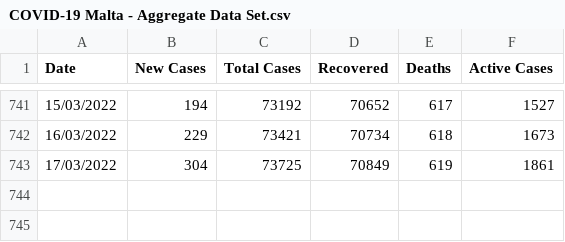
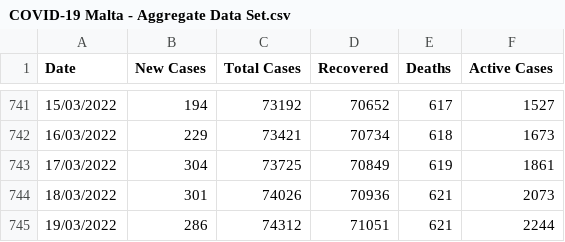
Before and after one commit to COVID19-Malta/COVID19-Data, a CSV file: COVID-19 Malta - Aggregate Data Set.csv, drawn as a sheet; only a part is shown, gaps mark what is left out; the diff names each change by its address in the sheet, - before the commit and + after, or states it on an @@ line.

Commit message:
Update COVID-19 Malta - Aggregate Data Set.csv

```diff
--- a/COVID-19 Malta - Aggregate Data Set.csv
+++ b/COVID-19 Malta - Aggregate Data Set.csv
+row 744: 18/03/2022 | 301 | 74026 | 70936 | 621 | 2073
+row 745: 19/03/2022 | 286 | 74312 | 71051 | 621 | 2244
```
